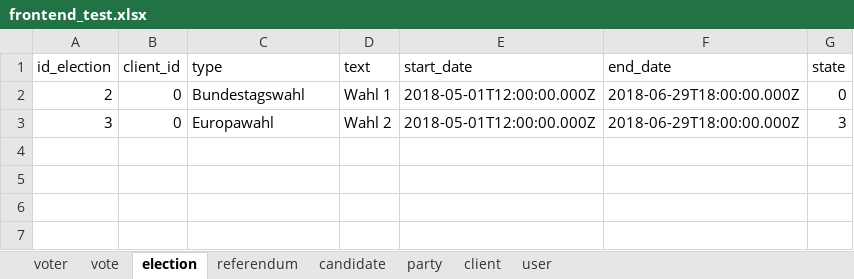
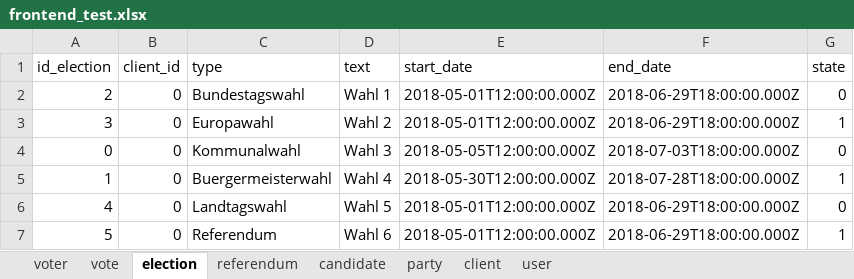
Before and after one commit to yourChoiceHO/frontend, an Excel workbook: utils/frontend_test.xlsx, sheet election, drawn as a sheet; values as stored, in another font and other column widths than the file's, no borders; the diff names each change by its address in the sheet, - before the commit and + after, or states it on an @@ line.

```diff
--- a/utils/frontend_test.xlsx (sheet election)
+++ b/utils/frontend_test.xlsx (sheet election)
-G3 (state): 3
+G3 (state): 1
+row 4: 0 | 0 | Kommunalwahl | Wahl 3 | 2018-05-05T12:00:00.000Z | 2018-07-03T18:00:00.000Z | 0
+row 5: 1 | 0 | Buergermeisterwahl | Wahl 4 | 2018-05-30T12:00:00.000Z | 2018-07-28T18:00:00.000Z | 1
+row 6: 4 | 0 | Landtagswahl | Wahl 5 | 2018-05-01T12:00:00.000Z | 2018-06-29T18:00:00.000Z | 0
+row 7: 5 | 0 | Referendum | Wahl 6 | 2018-05-01T12:00:00.000Z | 2018-06-29T18:00:00.000Z | 1
```
Also changed, not shown: sheet candidate, sheet referendum, sheet party, sheet voter, 2 other files.
